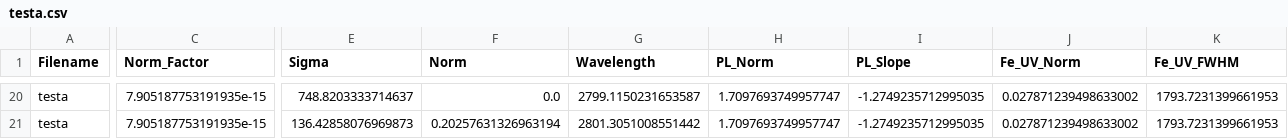
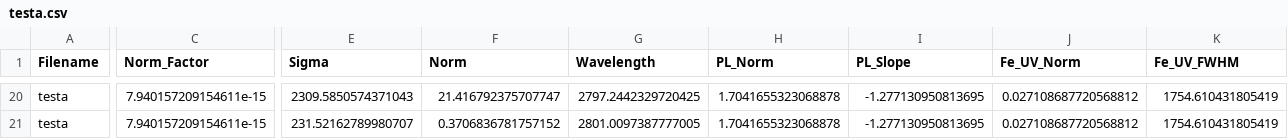
Before and after one commit to samlaihei/PyQSpecFit, a CSV file: Line_Params/testa.csv, drawn as a sheet; only a part is shown, gaps mark what is left out; the diff covers the shown part only; the diff names each change by its address in the sheet, - before the commit and + after, or states it on an @@ line.

```diff
--- a/Line_Params/testa.csv
+++ b/Line_Params/testa.csv
-C20:C21 (Norm_Factor): 7.905187753191935e-15
+C20:C21 (Norm_Factor): 7.940157209154611e-15
-E20 (Sigma): 748.8203333714637
+E20 (Sigma): 2309.5850574371043
-F20 (Norm): 0.0
+F20 (Norm): 21.416792375707747
-G20 (Wavelength): 2799.1150231653587
+G20 (Wavelength): 2797.2442329720425
-H20:H21 (PL_Norm): 1.7097693749957747
+H20:H21 (PL_Norm): 1.7041655323068878
-I20:I21 (PL_Slope): -1.2749235712995035
+I20:I21 (PL_Slope): -1.277130950813695
-J20:J21 (Fe_UV_Norm): 0.027871239498633002
+J20:J21 (Fe_UV_Norm): 0.027108687720568812
-K20:K21 (Fe_UV_FWHM): 1793.7231399661953
+K20:K21 (Fe_UV_FWHM): 1754.610431805419
-E21 (Sigma): 136.42858076969873
+E21 (Sigma): 231.52162789980707
-F21 (Norm): 0.20257631326963194
+F21 (Norm): 0.3706836781757152
-G21 (Wavelength): 2801.3051008551442
+G21 (Wavelength): 2801.0097387777005
```
Also changed, not shown: 164 edited cells elsewhere in this file, Line_Params/testb.csv, Line_Properties/testa.csv, 4 other files.
